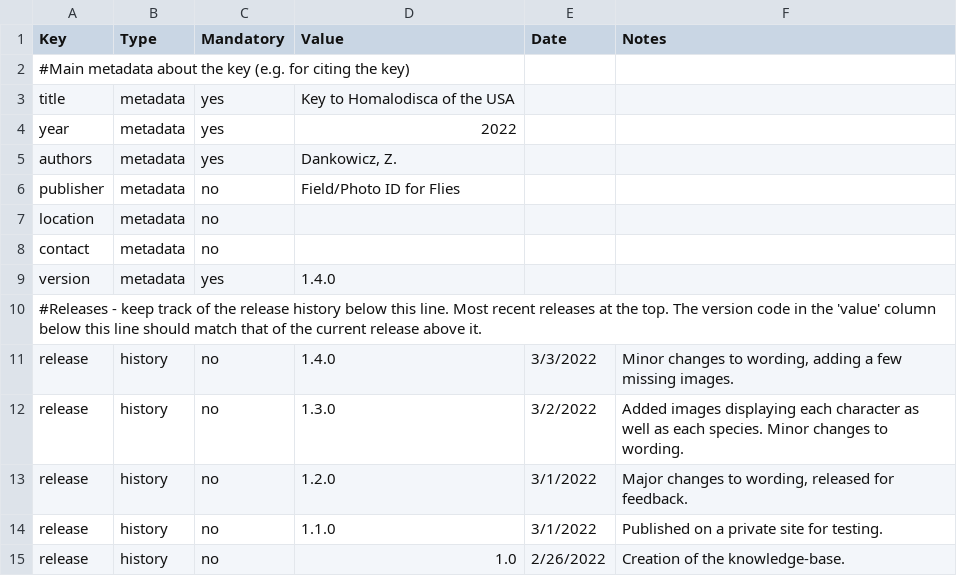
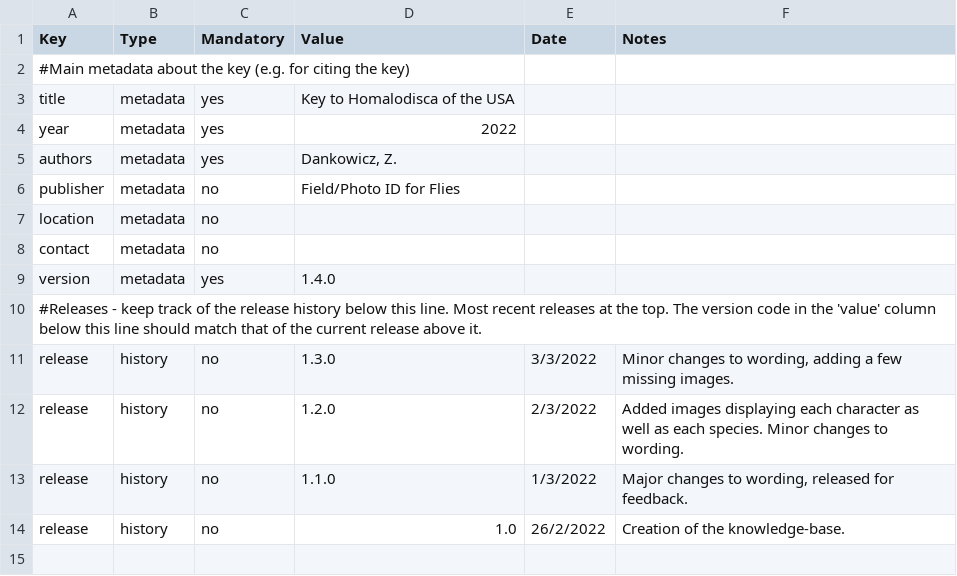
Before and after one commit to zdankowicz/homalodisca, a CSV file: identikit/kb/homalodisca/config.csv, drawn as a sheet.

Commit message:
Update config.csv

```diff
--- a/identikit/kb/homalodisca/config.csv
+++ b/identikit/kb/homalodisca/config.csv
@@ -10,6 +10,5 @@ version,metadata,yes,1.4.0,,
 #Releases - keep track of the release history below this line. Most recent releases at the top. The version code in the 'value' column below this line should match that of the current release above it.,,,,,
-release,history,no,1.4.0,3/3/2022,"Minor changes to wording, adding a few missing images."
-release,history,no,1.3.0,3/2/2022,"Added images displaying each character as well as each species. Minor changes to wording."
-release,history,no,1.2.0,3/1/2022,"Major changes to wording, released for feedback."
-release,history,no,1.1.0,3/1/2022,Published on a private site for testing.
-release,history,no,1.0,2/26/2022,Creation of the knowledge-base.
+release,history,no,1.3.0,3/3/2022,"Minor changes to wording, adding a few missing images."
+release,history,no,1.2.0,2/3/2022,"Added images displaying each character as well as each species. Minor changes to wording."
+release,history,no,1.1.0,1/3/2022,"Major changes to wording, released for feedback."
+release,history,no,1.0,26/2/2022,Creation of the knowledge-base.
```
